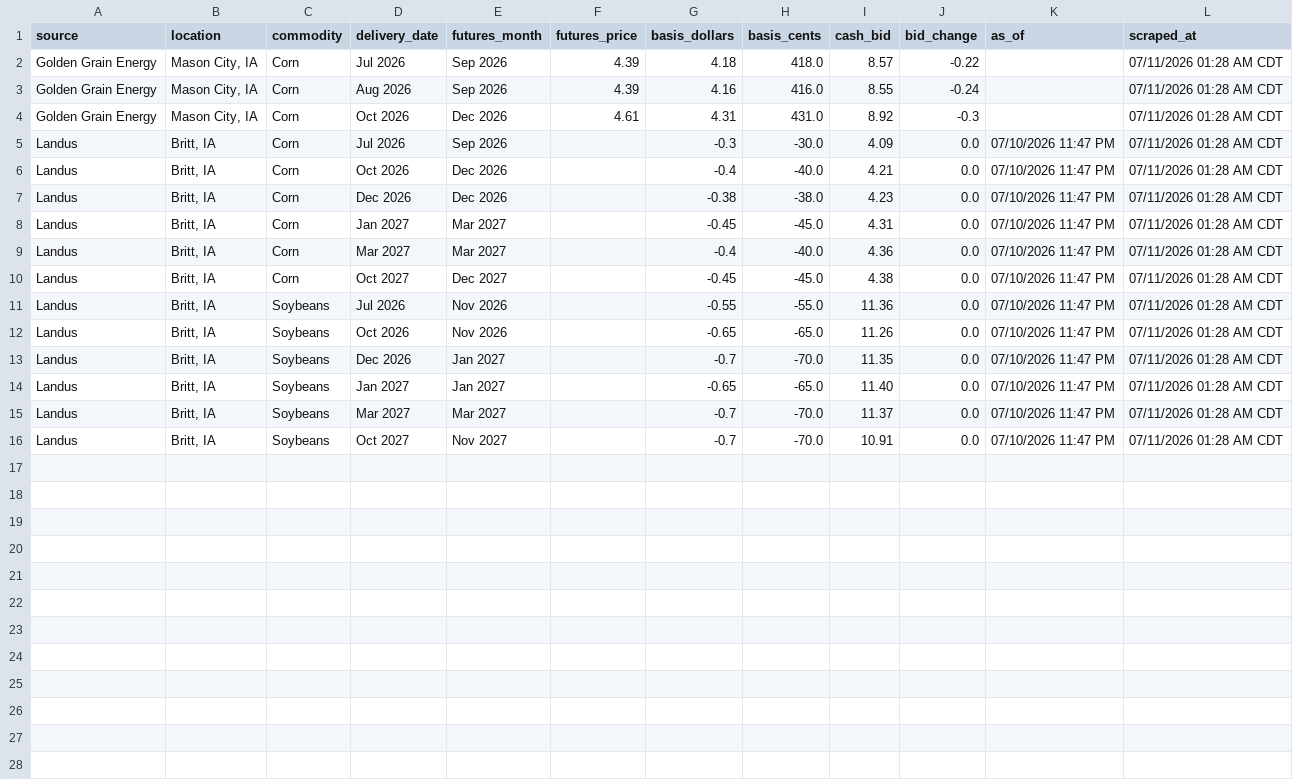
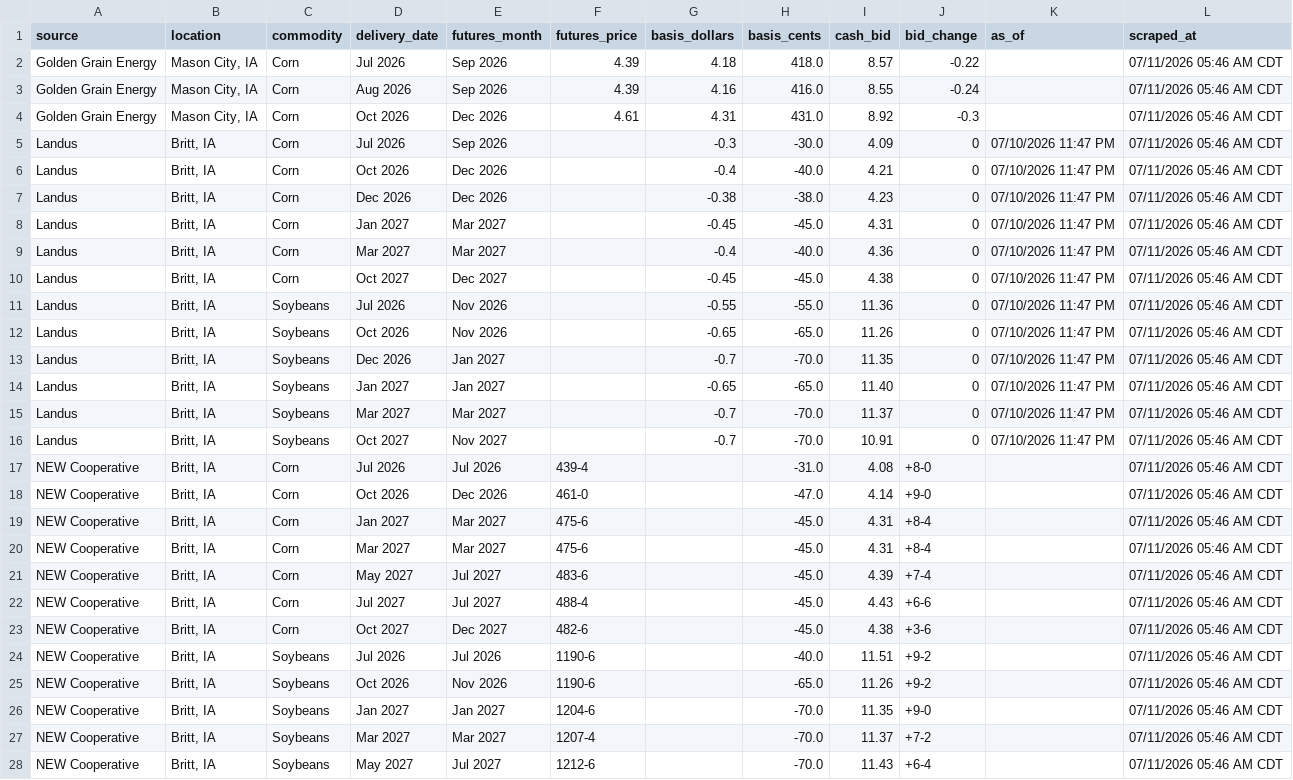
Before and after one commit to Superspyn/grainbidmap-data, a CSV file: all_grain_bids.csv, drawn as a sheet; only a part is shown; the diff covers the shown part only.

Commit message:
Update grain bids

```diff
--- a/all_grain_bids.csv
+++ b/all_grain_bids.csv
@@ -1,16 +1,28 @@
 source,location,commodity,delivery_date,futures_month,futures_price,basis_dollars,basis_cents,cash_bid,bid_change,as_of,scraped_at
-Golden Grain Energy,"Mason City, IA",Corn,Jul 2026,Sep 2026,4.39,4.18,418.0,8.57,-0.22,,07/11/2026 01:28 AM CDT
-Golden Grain Energy,"Mason City, IA",Corn,Aug 2026,Sep 2026,4.39,4.16,416.0,8.55,-0.24,,07/11/2026 01:28 AM CDT
-Golden Grain Energy,"Mason City, IA",Corn,Oct 2026,Dec 2026,4.61,4.31,431.0,8.92,-0.3,,07/11/2026 01:28 AM CDT
-Landus,"Britt, IA",Corn,Jul 2026,Sep 2026,,-0.3,-30.0,4.09,0.0,07/10/2026 11:47 PM,07/11/2026 01:28 AM CDT
-Landus,"Britt, IA",Corn,Oct 2026,Dec 2026,,-0.4,-40.0,4.21,0.0,07/10/2026 11:47 PM,07/11/2026 01:28 AM CDT
-Landus,"Britt, IA",Corn,Dec 2026,Dec 2026,,-0.38,-38.0,4.23,0.0,07/10/2026 11:47 PM,07/11/2026 01:28 AM CDT
-Landus,"Britt, IA",Corn,Jan 2027,Mar 2027,,-0.45,-45.0,4.31,0.0,07/10/2026 11:47 PM,07/11/2026 01:28 AM CDT
-Landus,"Britt, IA",Corn,Mar 2027,Mar 2027,,-0.4,-40.0,4.36,0.0,07/10/2026 11:47 PM,07/11/2026 01:28 AM CDT
-Landus,"Britt, IA",Corn,Oct 2027,Dec 2027,,-0.45,-45.0,4.38,0.0,07/10/2026 11:47 PM,07/11/2026 01:28 AM CDT
-Landus,"Britt, IA",Soybeans,Jul 2026,Nov 2026,,-0.55,-55.0,11.36,0.0,07/10/2026 11:47 PM,07/11/2026 01:28 AM CDT
-Landus,"Britt, IA",Soybeans,Oct 2026,Nov 2026,,-0.65,-65.0,11.26,0.0,07/10/2026 11:47 PM,07/11/2026 01:28 AM CDT
-Landus,"Britt, IA",Soybeans,Dec 2026,Jan 2027,,-0.7,-70.0,11.35,0.0,07/10/2026 11:47 PM,07/11/2026 01:28 AM CDT
-Landus,"Britt, IA",Soybeans,Jan 2027,Jan 2027,,-0.65,-65.0,11.40,0.0,07/10/2026 11:47 PM,07/11/2026 01:28 AM CDT
-Landus,"Britt, IA",Soybeans,Mar 2027,Mar 2027,,-0.7,-70.0,11.37,0.0,07/10/2026 11:47 PM,07/11/2026 01:28 AM CDT
-Landus,"Britt, IA",Soybeans,Oct 2027,Nov 2027,,-0.7,-70.0,10.91,0.0,07/10/2026 11:47 PM,07/11/2026 01:28 AM CDT
+Golden Grain Energy,"Mason City, IA",Corn,Jul 2026,Sep 2026,4.39,4.18,418.0,8.57,-0.22,,07/11/2026 05:46 AM CDT
+Golden Grain Energy,"Mason City, IA",Corn,Aug 2026,Sep 2026,4.39,4.16,416.0,8.55,-0.24,,07/11/2026 05:46 AM CDT
+Golden Grain Energy,"Mason City, IA",Corn,Oct 2026,Dec 2026,4.61,4.31,431.0,8.92,-0.3,,07/11/2026 05:46 AM CDT
+Landus,"Britt, IA",Corn,Jul 2026,Sep 2026,,-0.3,-30.0,4.09,0,07/10/2026 11:47 PM,07/11/2026 05:46 AM CDT
+Landus,"Britt, IA",Corn,Oct 2026,Dec 2026,,-0.4,-40.0,4.21,0,07/10/2026 11:47 PM,07/11/2026 05:46 AM CDT
+Landus,"Britt, IA",Corn,Dec 2026,Dec 2026,,-0.38,-38.0,4.23,0,07/10/2026 11:47 PM,07/11/2026 05:46 AM CDT
+Landus,"Britt, IA",Corn,Jan 2027,Mar 2027,,-0.45,-45.0,4.31,0,07/10/2026 11:47 PM,07/11/2026 05:46 AM CDT
+Landus,"Britt, IA",Corn,Mar 2027,Mar 2027,,-0.4,-40.0,4.36,0,07/10/2026 11:47 PM,07/11/2026 05:46 AM CDT
+Landus,"Britt, IA",Corn,Oct 2027,Dec 2027,,-0.45,-45.0,4.38,0,07/10/2026 11:47 PM,07/11/2026 05:46 AM CDT
+Landus,"Britt, IA",Soybeans,Jul 2026,Nov 2026,,-0.55,-55.0,11.36,0,07/10/2026 11:47 PM,07/11/2026 05:46 AM CDT
+Landus,"Britt, IA",Soybeans,Oct 2026,Nov 2026,,-0.65,-65.0,11.26,0,07/10/2026 11:47 PM,07/11/2026 05:46 AM CDT
+Landus,"Britt, IA",Soybeans,Dec 2026,Jan 2027,,-0.7,-70.0,11.35,0,07/10/2026 11:47 PM,07/11/2026 05:46 AM CDT
+Landus,"Britt, IA",Soybeans,Jan 2027,Jan 2027,,-0.65,-65.0,11.40,0,07/10/2026 11:47 PM,07/11/2026 05:46 AM CDT
+Landus,"Britt, IA",Soybeans,Mar 2027,Mar 2027,,-0.7,-70.0,11.37,0,07/10/2026 11:47 PM,07/11/2026 05:46 AM CDT
+Landus,"Britt, IA",Soybeans,Oct 2027,Nov 2027,,-0.7,-70.0,10.91,0,07/10/2026 11:47 PM,07/11/2026 05:46 AM CDT
+NEW Cooperative,"Britt, IA",Corn,Jul 2026,Jul 2026,439-4,,-31.0,4.08,+8-0,,07/11/2026 05:46 AM CDT
+NEW Cooperative,"Britt, IA",Corn,Oct 2026,Dec 2026,461-0,,-47.0,4.14,+9-0,,07/11/2026 05:46 AM CDT
+NEW Cooperative,"Britt, IA",Corn,Jan 2027,Mar 2027,475-6,,-45.0,4.31,+8-4,,07/11/2026 05:46 AM CDT
+NEW Cooperative,"Britt, IA",Corn,Mar 2027,Mar 2027,475-6,,-45.0,4.31,+8-4,,07/11/2026 05:46 AM CDT
+NEW Cooperative,"Britt, IA",Corn,May 2027,Jul 2027,483-6,,-45.0,4.39,+7-4,,07/11/2026 05:46 AM CDT
+NEW Cooperative,"Britt, IA",Corn,Jul 2027,Jul 2027,488-4,,-45.0,4.43,+6-6,,07/11/2026 05:46 AM CDT
+NEW Cooperative,"Britt, IA",Corn,Oct 2027,Dec 2027,482-6,,-45.0,4.38,+3-6,,07/11/2026 05:46 AM CDT
+NEW Cooperative,"Britt, IA",Soybeans,Jul 2026,Jul 2026,1190-6,,-40.0,11.51,+9-2,,07/11/2026 05:46 AM CDT
+NEW Cooperative,"Britt, IA",Soybeans,Oct 2026,Nov 2026,1190-6,,-65.0,11.26,+9-2,,07/11/2026 05:46 AM CDT
+NEW Cooperative,"Britt, IA",Soybeans,Jan 2027,Jan 2027,1204-6,,-70.0,11.35,+9-0,,07/11/2026 05:46 AM CDT
+NEW Cooperative,"Britt, IA",Soybeans,Mar 2027,Mar 2027,1207-4,,-70.0,11.37,+7-2,,07/11/2026 05:46 AM CDT
+NEW Cooperative,"Britt, IA",Soybeans,May 2027,Jul 2027,1212-6,,-70.0,11.43,+6-4,,07/11/2026 05:46 AM CDT
```
Also changed, not shown: 2 added rows elsewhere in this file.
